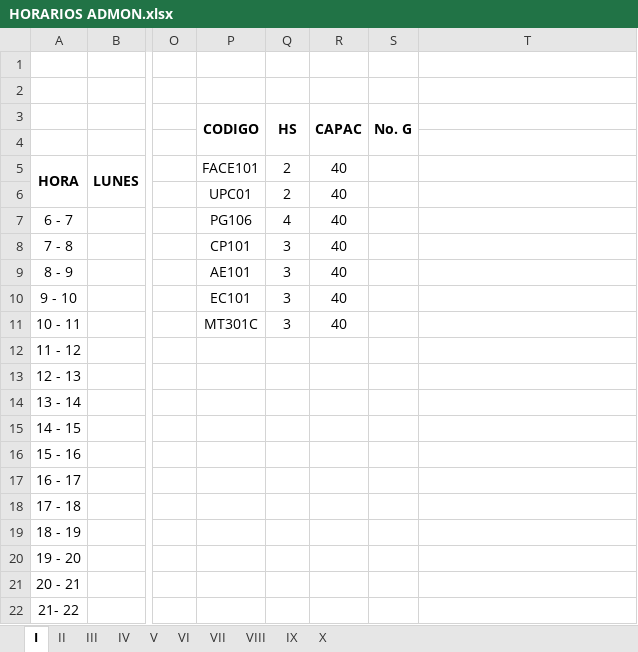
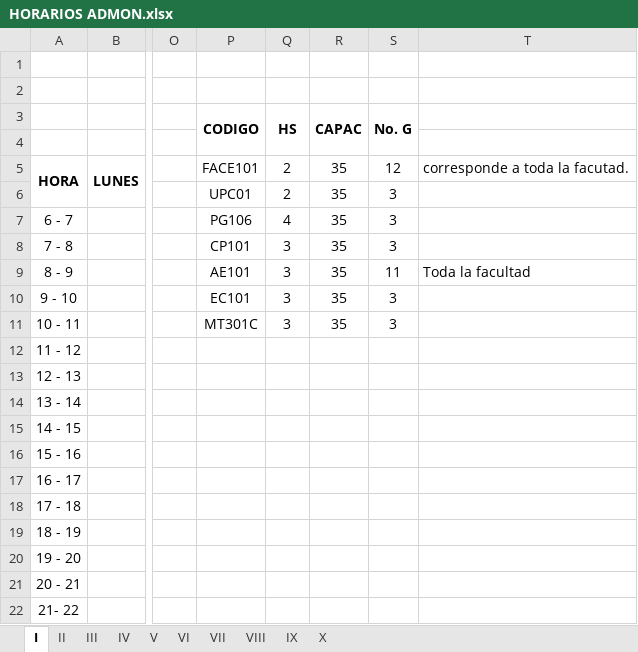
Before and after one commit to omairatapias/FACE, an Excel workbook: Administración/HORARIOS ADMON.xlsx, sheet I, drawn as a sheet; only a part is shown, gaps mark what is left out; values as stored, in another font and other column widths than the file's, no borders; the diff names each change by its address in the sheet, - before the commit and + after, or states it on an @@ line.

```diff
--- a/Administración/HORARIOS ADMON.xlsx (sheet I)
+++ b/Administración/HORARIOS ADMON.xlsx (sheet I)
-R5:R11 (CAPAC): 40
+R5:R11 (CAPAC): 35
-S5 (No. G): (empty)
+S5 (No. G): 12
-T5: (empty)
+T5: corresponde a toda la facutad.
-S6:S8 (No. G): (empty)
+S6:S8 (No. G): 3
-S9 (No. G): (empty)
+S9 (No. G): 11
-T9: (empty)
+T9: Toda la facultad
-S10:S11 (No. G): (empty)
+S10:S11 (No. G): 3
```
Also changed, not shown: sheet III, sheet IX, sheet IV, sheet V, sheet II, sheet VI, 3 more sheets, 1 other file.
